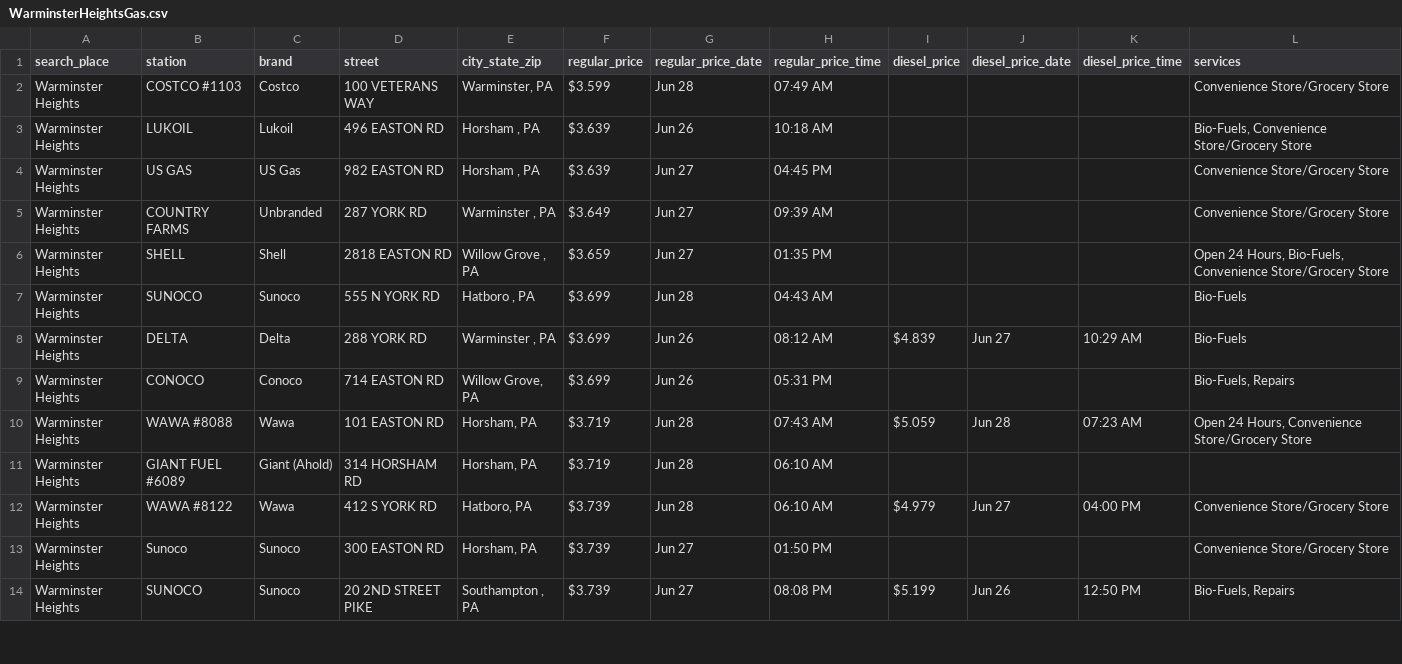
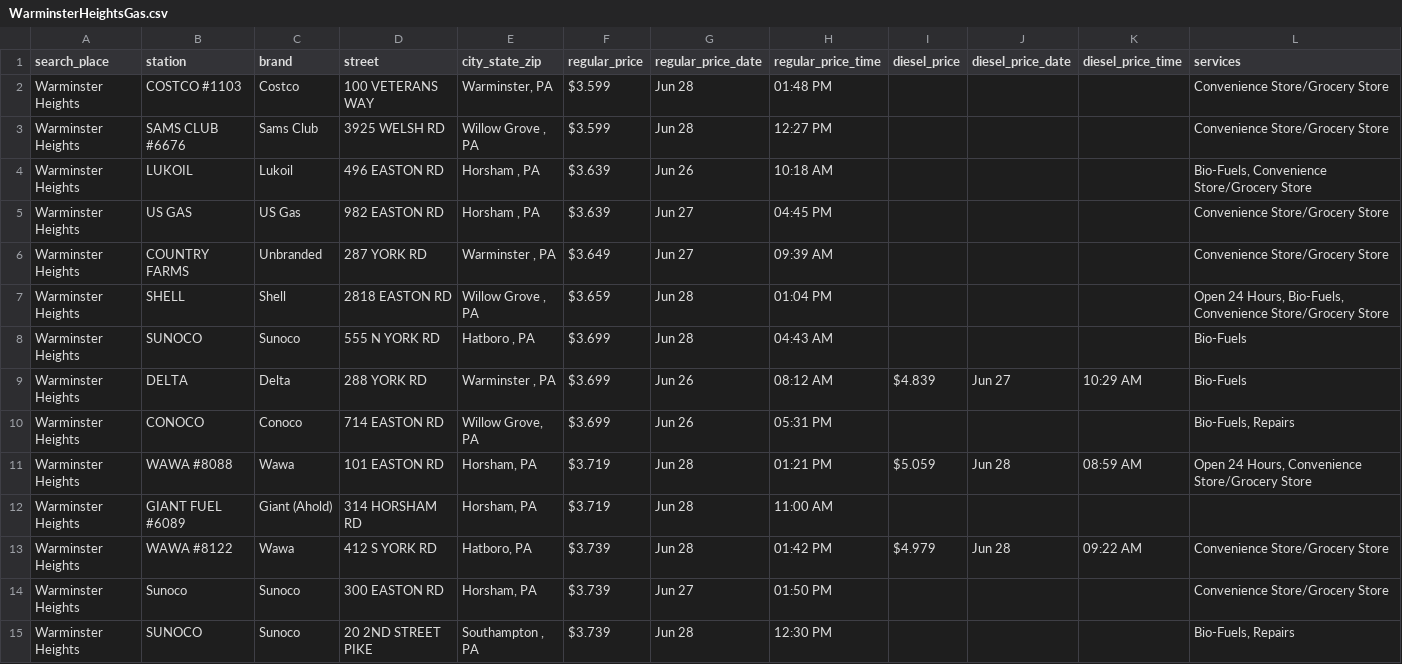
Before and after one commit to CUlleryUSATRepos/BucksGasRepo, a CSV file: BucksGasPrices/WarminsterHeightsGas.csv, drawn as a sheet; only a part is shown; the diff covers the shown part only.

Commit message:
Auto update gas prices 2026-06-28 14:01:09

```diff
--- a/BucksGasPrices/WarminsterHeightsGas.csv
+++ b/BucksGasPrices/WarminsterHeightsGas.csv
@@ -1,3 +1,4 @@
 search_place,station,brand,street,city_state_zip,regular_price,regular_price_date,regular_price_time,diesel_price,diesel_price_date,diesel_price_time,services
-Warminster Heights,COSTCO #1103,Costco,100 VETERANS WAY,"Warminster, PA",$3.599,Jun 28,07:49 AM,,,,Convenience Store/Grocery Store
+Warminster Heights,COSTCO #1103,Costco,100 VETERANS WAY,"Warminster, PA",$3.599,Jun 28,01:48 PM,,,,Convenience Store/Grocery Store
+Warminster Heights,SAMS CLUB #6676,Sams Club,3925 WELSH RD,"Willow Grove , PA",$3.599,Jun 28,12:27 PM,,,,Convenience Store/Grocery Store
 Warminster Heights,LUKOIL,Lukoil,496 EASTON RD,"Horsham , PA",$3.639,Jun 26,10:18 AM,,,,"Bio-Fuels, Convenience Store/Grocery Store"
@@ -5,3 +6,3 @@ Warminster Heights,US GAS,US Gas,982 EASTON RD,"Horsham , PA",$3.639,Jun 27,04:4
 Warminster Heights,COUNTRY FARMS,Unbranded,287 YORK RD,"Warminster , PA",$3.649,Jun 27,09:39 AM,,,,Convenience Store/Grocery Store
-Warminster Heights,SHELL,Shell,2818 EASTON RD,"Willow Grove , PA",$3.659,Jun 27,01:35 PM,,,,"Open 24 Hours, Bio-Fuels, Convenience Store/Grocery Store"
+Warminster Heights,SHELL,Shell,2818 EASTON RD,"Willow Grove , PA",$3.659,Jun 28,01:04 PM,,,,"Open 24 Hours, Bio-Fuels, Convenience Store/Grocery Store"
 Warminster Heights,SUNOCO,Sunoco,555 N YORK RD,"Hatboro , PA",$3.699,Jun 28,04:43 AM,,,,Bio-Fuels
@@ -9,6 +10,6 @@ Warminster Heights,DELTA,Delta,288 YORK RD,"Warminster , PA",$3.699,Jun 26,08:12
 Warminster Heights,CONOCO,Conoco,714 EASTON RD,"Willow Grove, PA",$3.699,Jun 26,05:31 PM,,,,"Bio-Fuels, Repairs"
-Warminster Heights,WAWA #8088,Wawa,101 EASTON RD,"Horsham, PA",$3.719,Jun 28,07:43 AM,$5.059,Jun 28,07:23 AM,"Open 24 Hours, Convenience Store/Grocery Store"
-Warminster Heights,GIANT FUEL #6089,Giant (Ahold),314 HORSHAM RD,"Horsham, PA",$3.719,Jun 28,06:10 AM,,,,
-Warminster Heights,WAWA #8122,Wawa,412 S YORK RD,"Hatboro, PA",$3.739,Jun 28,06:10 AM,$4.979,Jun 27,04:00 PM,Convenience Store/Grocery Store
+Warminster Heights,WAWA #8088,Wawa,101 EASTON RD,"Horsham, PA",$3.719,Jun 28,01:21 PM,$5.059,Jun 28,08:59 AM,"Open 24 Hours, Convenience Store/Grocery Store"
+Warminster Heights,GIANT FUEL #6089,Giant (Ahold),314 HORSHAM RD,"Horsham, PA",$3.719,Jun 28,11:00 AM,,,,
+Warminster Heights,WAWA #8122,Wawa,412 S YORK RD,"Hatboro, PA",$3.739,Jun 28,01:42 PM,$4.979,Jun 28,09:22 AM,Convenience Store/Grocery Store
 Warminster Heights,Sunoco,Sunoco,300 EASTON RD,"Horsham, PA",$3.739,Jun 27,01:50 PM,,,,Convenience Store/Grocery Store
-Warminster Heights,SUNOCO,Sunoco,20 2ND STREET PIKE,"Southampton , PA",$3.739,Jun 27,08:08 PM,$5.199,Jun 26,12:50 PM,"Bio-Fuels, Repairs"
+Warminster Heights,SUNOCO,Sunoco,20 2ND STREET PIKE,"Southampton , PA",$3.739,Jun 28,12:30 PM,,,,"Bio-Fuels, Repairs"
```
Also changed, not shown: 1 added row, 1 removed row and 54 edited cells elsewhere in this file, BucksGasPrices/IvylandGas.csv, BucksGasPrices/LanghorneGas.csv, 52 other files.
